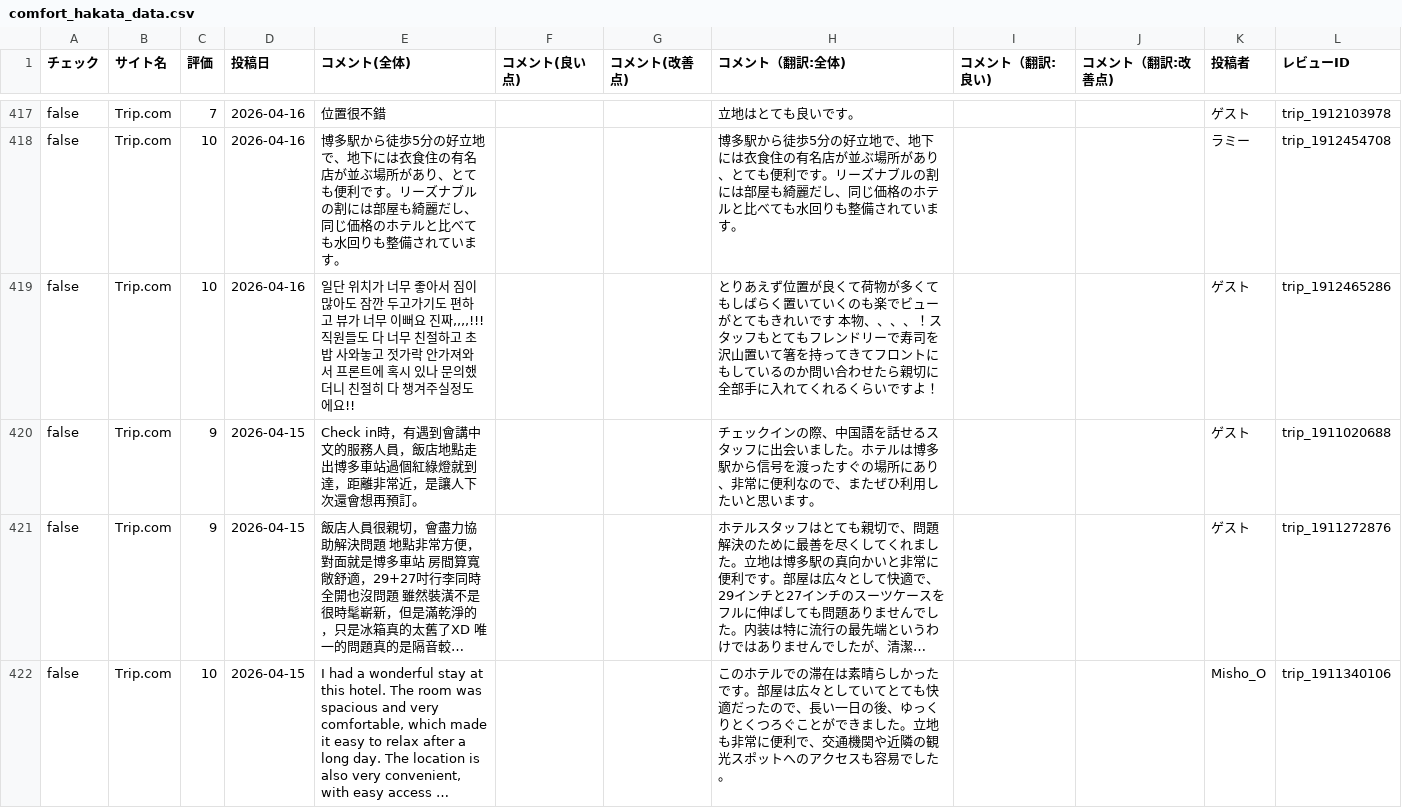
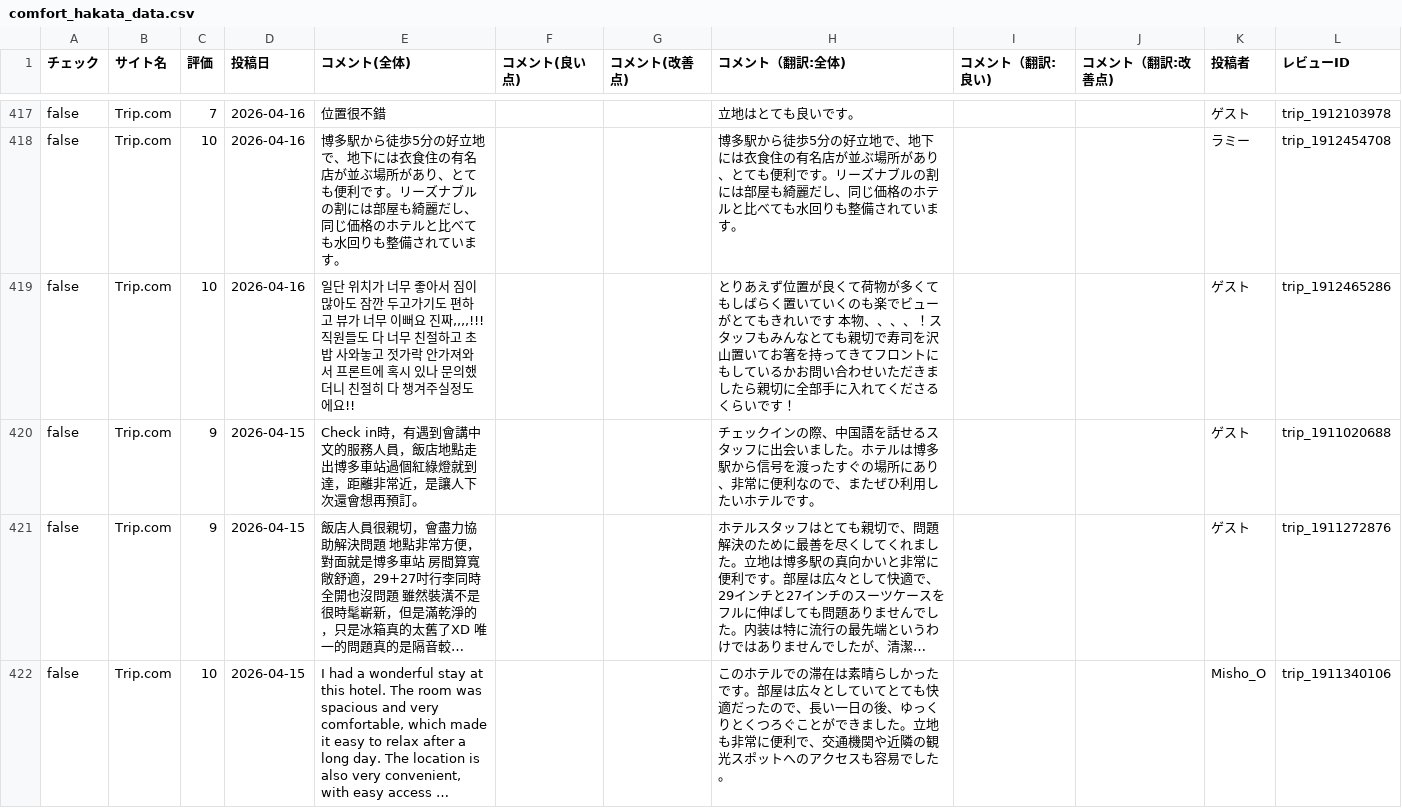
Before and after one commit to TAKAHASHIMITSUGU329/primechange-portal, a CSV file: データ/ホテル口コミデータ/comfort_hakata_data.csv, drawn as a sheet; only a part is shown, gaps mark what is left out; long unchanged cells end in …; the diff covers the shown part only; the diff names each change by its address in the sheet, - before the commit and + after, or states it on an @@ line.

```diff
--- a/データ/ホテル口コミデータ/comfort_hakata_data.csv
+++ b/データ/ホテル口コミデータ/comfort_hakata_data.csv
-H419 (コメント（翻訳:全体)): …タッフもとてもフレンドリーで寿司を沢山置いて箸を持ってきてフロントにもしているのか問い合わせたら親切に全部手に入れてくれるくらいですよ！
+H419 (コメント（翻訳:全体)): …タッフもみんなとても親切で寿司を沢山置いてお箸を持ってきてフロントにもしているかお問い合わせいただきましたら親切に全部手に入れてくださるくらいです！
-H420 (コメント（翻訳:全体)): …用したいと思います。
+H420 (コメント（翻訳:全体)): …用したいホテルです。
```
Also changed, not shown: 63 edited cells elsewhere in this file, データ/ホテル口コミデータ/comfort_suites_tokyobay_data.csv, データ/ホテル口コミデータ/comfort_yokohama_kannai_data.csv, 47 other files.
